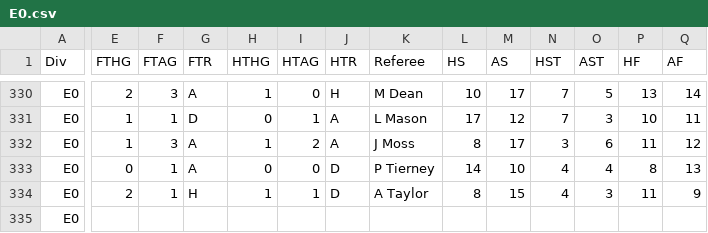
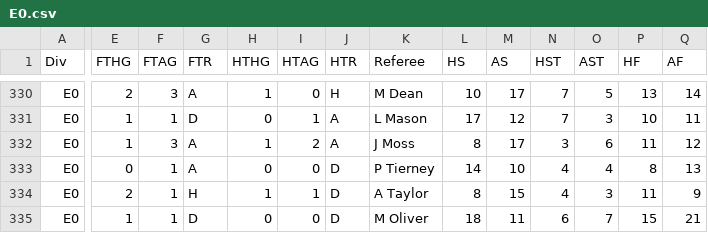
Before and after one commit to j-dohnalek/thefinalwhistle, a CSV file: finalwhistle/data_collection/cache/csv/E0.csv, drawn as a sheet; only a part is shown, gaps mark what is left out; the diff covers the shown part only; the diff names each change by its address in the sheet, - before the commit and + after, or states it on an @@ line.

```diff
--- a/finalwhistle/data_collection/cache/csv/E0.csv
+++ b/finalwhistle/data_collection/cache/csv/E0.csv
-E335 (FTHG): (empty)
+E335 (FTHG): 1
-F335 (FTAG): (empty)
+F335 (FTAG): 1
-G335 (FTR): (empty)
+G335 (FTR): D
-H335 (HTHG): (empty)
+H335 (HTHG): 0
-I335 (HTAG): (empty)
+I335 (HTAG): 0
-J335 (HTR): (empty)
+J335 (HTR): D
-K335 (Referee): (empty)
+K335 (Referee): M Oliver
-L335 (HS): (empty)
+L335 (HS): 18
-M335 (AS): (empty)
+M335 (AS): 11
-N335 (HST): (empty)
+N335 (HST): 6
-O335 (AST): (empty)
+O335 (AST): 7
-P335 (HF): (empty)
+P335 (HF): 15
-Q335 (AF): (empty)
+Q335 (AF): 21
```
Also changed, not shown: 9 edited cells elsewhere in this file, finalwhistle/data_collection/cache/tmp/E0.csv, 14 other files.
